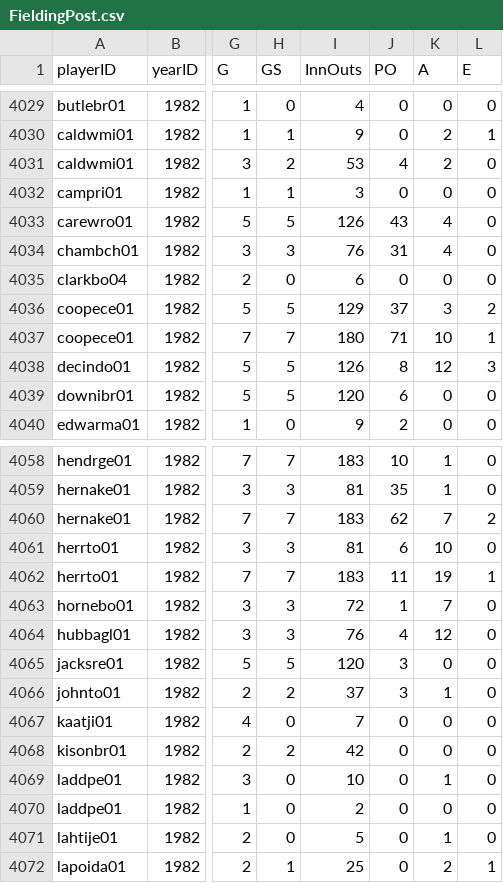
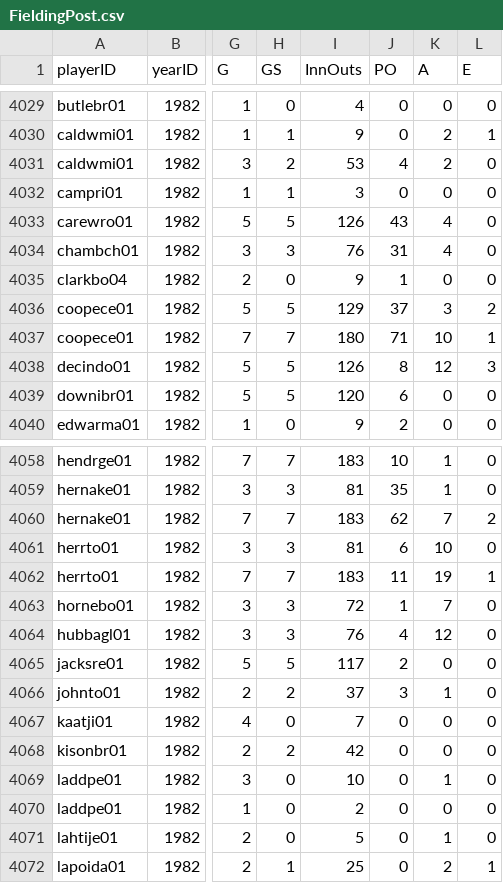
Before and after one commit to mm2544/baseballdatabank, a CSV file: core/FieldingPost.csv, drawn as a sheet; only a part is shown, gaps mark what is left out; the diff names each change by its address in the sheet, - before the commit and + after, or states it on an @@ line.

Commit message:
Update historical postseason statistics based on latest Retrosheet release.

```diff
--- a/core/FieldingPost.csv
+++ b/core/FieldingPost.csv
-I4035 (InnOuts): 6
+I4035 (InnOuts): 9
-J4035 (PO): 0
+J4035 (PO): 1
-I4065 (InnOuts): 120
+I4065 (InnOuts): 117
-J4065 (PO): 3
+J4065 (PO): 2
```
